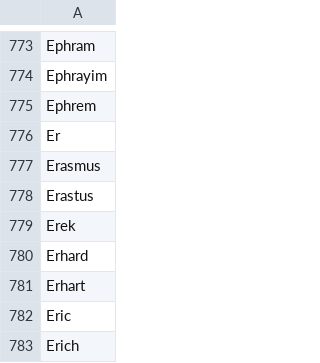
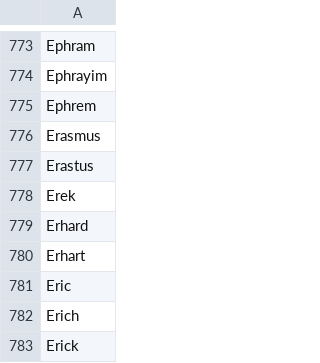
Before and after one commit to dophist/textnorm, a TSV file: en/nemo_text_processing/text_normalization/en/data/roman/male.tsv, drawn as a sheet; only a part is shown, gaps mark what is left out; the shorter side is filled out with more unchanged rows; the diff names each change by its address in the sheet, - before the commit and + after, or states it on an @@ line.

```diff
--- a/en/nemo_text_processing/text_normalization/en/data/roman/male.tsv
+++ b/en/nemo_text_processing/text_normalization/en/data/roman/male.tsv
-row 776: Er
```
Also changed, not shown: en/nemo_text_processing/text_normalization/en/data/accent/subs.tsv, en/nemo_text_processing/text_normalization/en/data/measure/unit.tsv, 6 other files.
